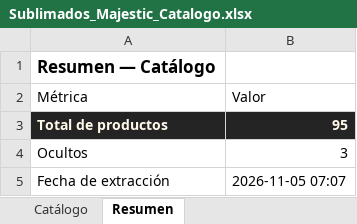
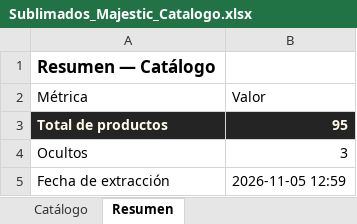
Before and after one commit to ikib2c/iki, an Excel workbook: Sublimados_Majestic_Catalogo.xlsx, sheet Resumen, drawn as a sheet; values as stored, in another font and other column widths than the file's, no borders; the diff names each change by its address in the sheet, - before the commit and + after, or states it on an @@ line.

Commit message:
sync: actualiza catalogo de la tienda y Excel de proveedores [skip ci]

```diff
--- a/Sublimados_Majestic_Catalogo.xlsx (sheet Resumen)
+++ b/Sublimados_Majestic_Catalogo.xlsx (sheet Resumen)
-B5 (Valor): 2026-11-05 07:07
+B5 (Valor): 2026-11-05 12:59
```
Also changed, not shown: Gava_Joyeria_Catalogo.xlsx, Jugueteria_Taiwan_Catalogo.xlsx, 3 other files.
